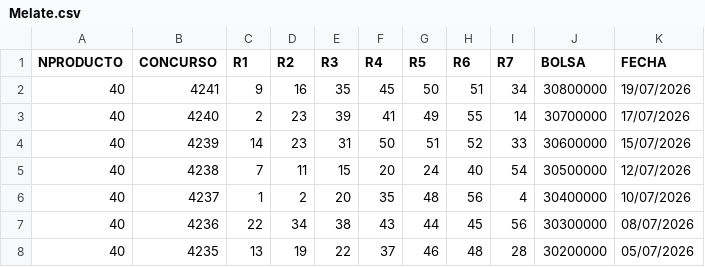
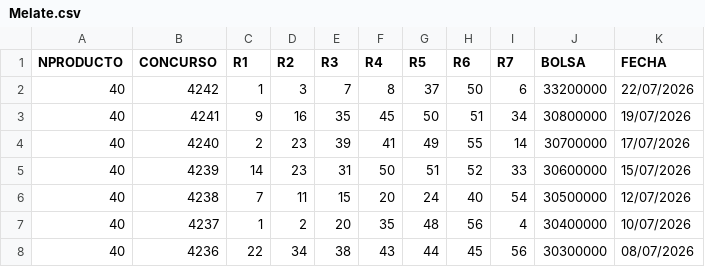
Before and after one commit to mramosalarcon/atlas, a CSV file: data/raw/Melate.csv, drawn as a sheet; only a part is shown; the shorter side is filled out with more unchanged rows.

```diff
--- a/data/raw/Melate.csv
+++ b/data/raw/Melate.csv
@@ -1,2 +1,3 @@
 NPRODUCTO,CONCURSO,R1,R2,R3,R4,R5,R6,R7,BOLSA,FECHA
+40,4242,1,3,7,8,37,50,6,33200000,22/07/2026
 40,4241,9,16,35,45,50,51,34,30800000,19/07/2026
```
Also changed, not shown: 30 other files.
